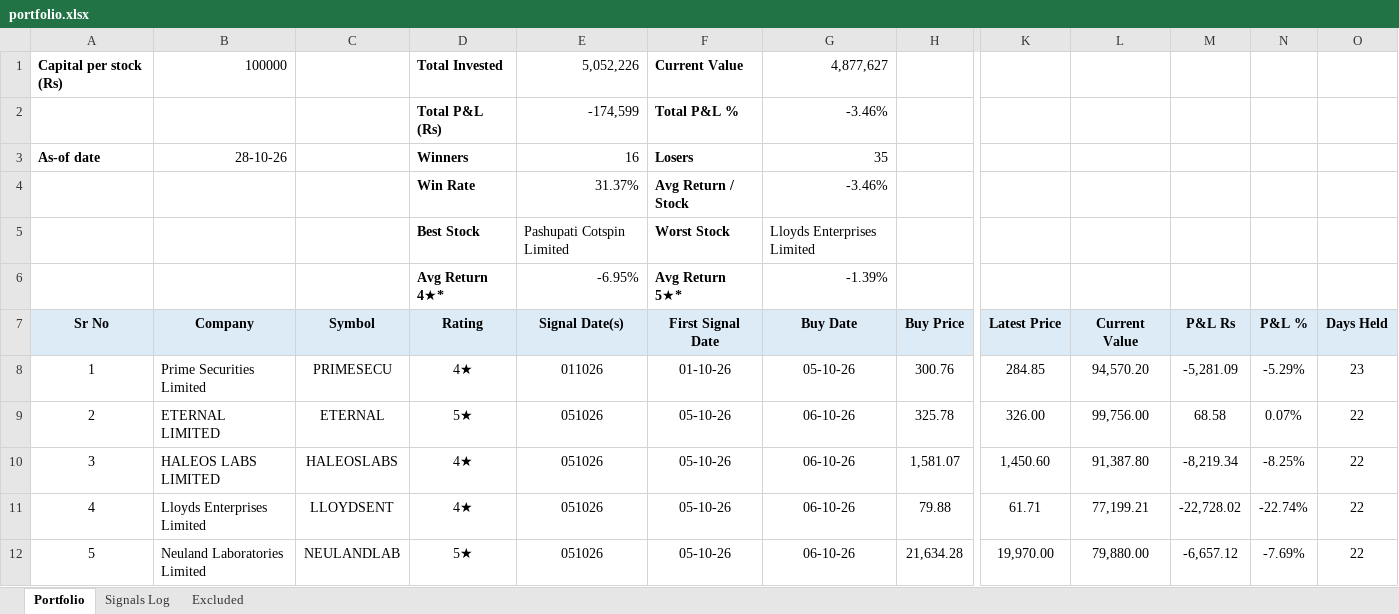
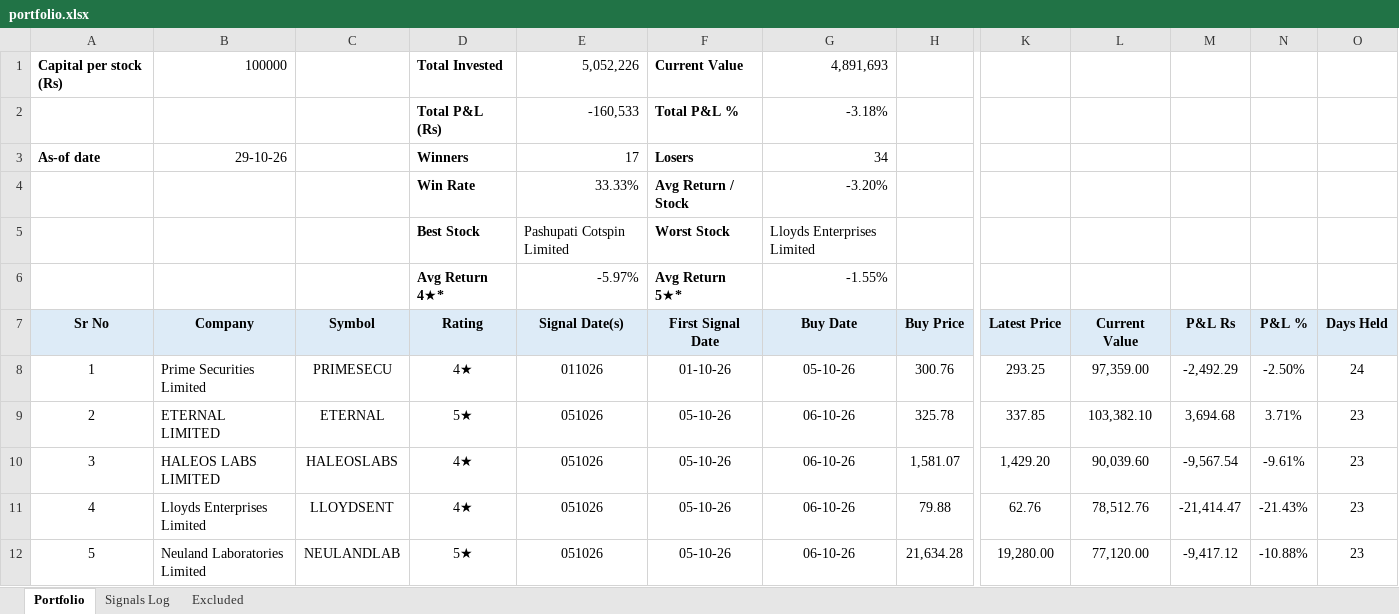
Before and after one commit to learningblueoceancapital-png/nse-deals-monitor, an Excel workbook: portfolio.xlsx, sheet Portfolio, drawn as a sheet; only a part is shown, gaps mark what is left out; values as stored, in another font and other column widths than the file's, no borders; conditional formats not drawn; the diff covers the shown part only; the diff names each change by its address in the sheet, - before the commit and + after, or states it on an @@ line.

```diff
--- a/portfolio.xlsx (sheet Portfolio)
+++ b/portfolio.xlsx (sheet Portfolio)
-G1 (Buy Date): 4,877,627
+G1 (Buy Date): 4,891,693
-E2 (Signal Date(s)): -174,599
+E2 (Signal Date(s)): -160,533
-G2 (Buy Date): -3.46%
+G2 (Buy Date): -3.18%
-B3 (Company): 28-10-26
+B3 (Company): 29-10-26
-E3 (Signal Date(s)): 16
+E3 (Signal Date(s)): 17
-G3 (Buy Date): 35
+G3 (Buy Date): 34
-E4 (Signal Date(s)): 31.37%
+E4 (Signal Date(s)): 33.33%
-G4 (Buy Date): -3.46%
+G4 (Buy Date): -3.20%
-E6 (Signal Date(s)): -6.95%
+E6 (Signal Date(s)): -5.97%
-G6 (Buy Date): -1.39%
+G6 (Buy Date): -1.55%
-K8 (Latest Price): 284.85
+K8 (Latest Price): 293.25
-L8 (Current Value): 94,570.20
+L8 (Current Value): 97,359.00
-M8 (P&L Rs): -5,281.09
+M8 (P&L Rs): -2,492.29
-N8 (P&L %): -5.29%
+N8 (P&L %): -2.50%
-O8 (Days Held): 23
+O8 (Days Held): 24
-K9 (Latest Price): 326.00
+K9 (Latest Price): 337.85
-L9 (Current Value): 99,756.00
+L9 (Current Value): 103,382.10
-M9 (P&L Rs): 68.58
+M9 (P&L Rs): 3,694.68
-N9 (P&L %): 0.07%
+N9 (P&L %): 3.71%
-O9:O12 (Days Held): 22
+O9:O12 (Days Held): 23
-K10 (Latest Price): 1,450.60
+K10 (Latest Price): 1,429.20
-L10 (Current Value): 91,387.80
+L10 (Current Value): 90,039.60
-M10 (P&L Rs): -8,219.34
+M10 (P&L Rs): -9,567.54
-N10 (P&L %): -8.25%
+N10 (P&L %): -9.61%
-K11 (Latest Price): 61.71
+K11 (Latest Price): 62.76
-L11 (Current Value): 77,199.21
+L11 (Current Value): 78,512.76
-M11 (P&L Rs): -22,728.02
+M11 (P&L Rs): -21,414.47
-N11 (P&L %): -22.74%
+N11 (P&L %): -21.43%
-K12 (Latest Price): 19,970.00
+K12 (Latest Price): 19,280.00
-L12 (Current Value): 79,880.00
+L12 (Current Value): 77,120.00
-M12 (P&L Rs): -6,657.12
+M12 (P&L Rs): -9,417.12
-N12 (P&L %): -7.69%
+N12 (P&L %): -10.88%
```
Also changed, not shown: 2 added rows and 235 edited cells elsewhere in this sheet, sheet Signals Log, formulas that keep their value, 2 other files.
